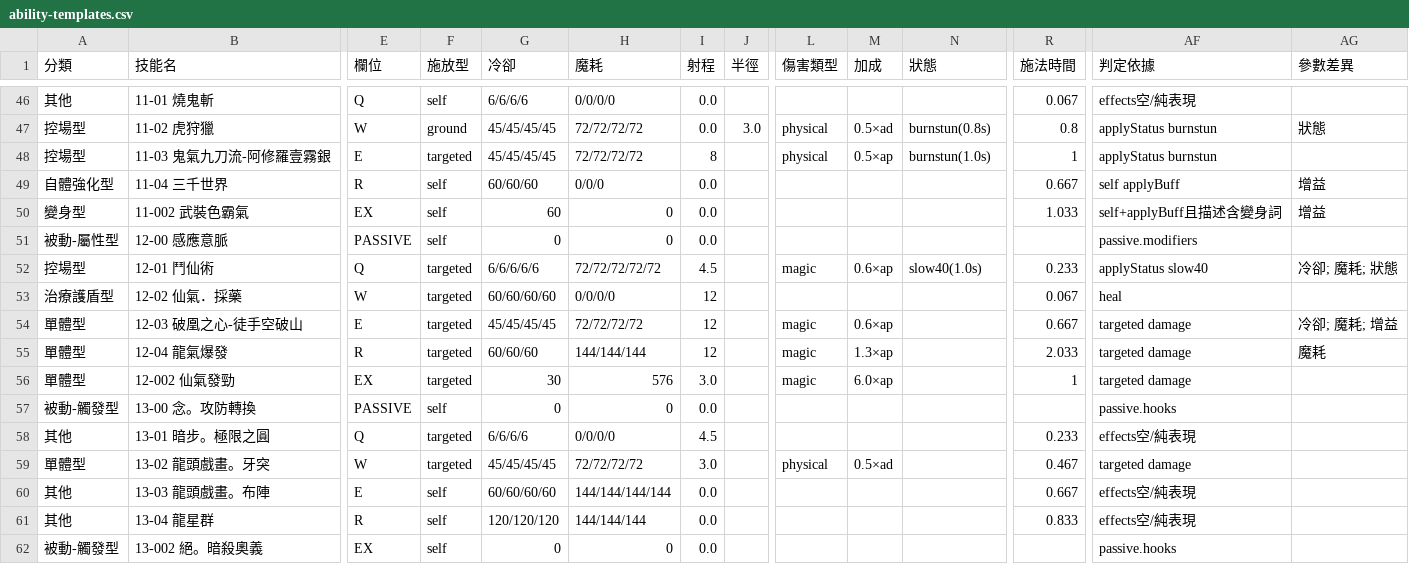
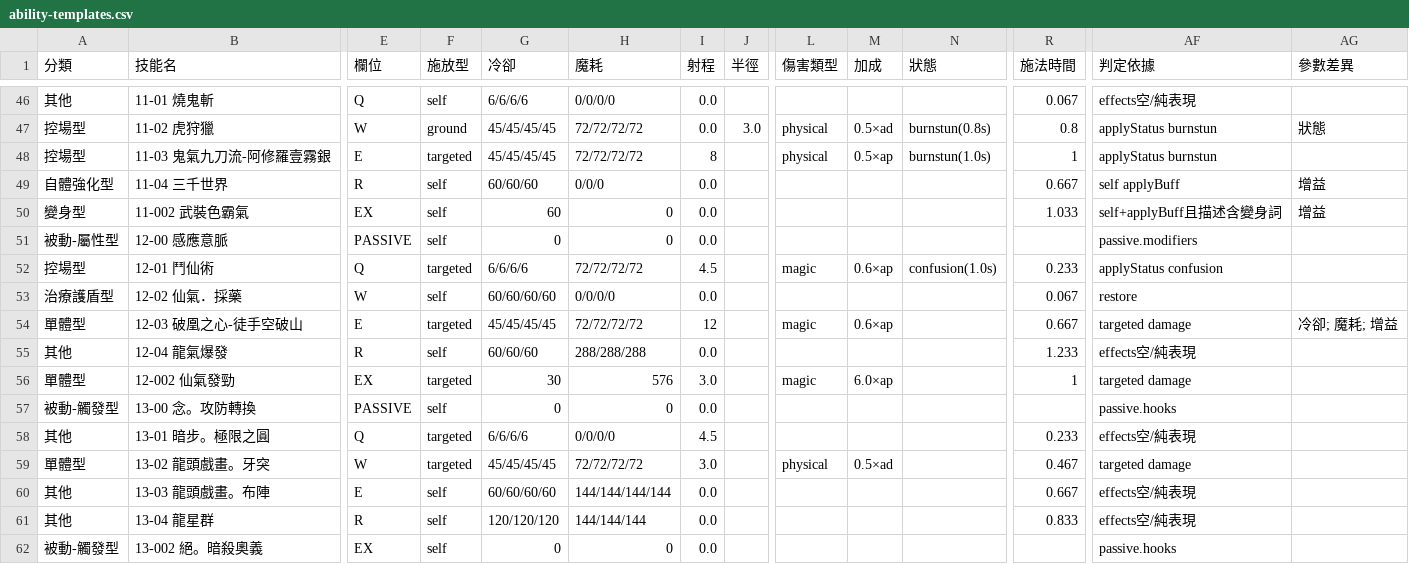
Before and after one commit to adms/GGD, a CSV file: docs/ability-templates.csv, drawn as a sheet; only a part is shown, gaps mark what is left out; the diff names each change by its address in the sheet, - before the commit and + after, or states it on an @@ line.

```diff
--- a/docs/ability-templates.csv
+++ b/docs/ability-templates.csv
-G52 (冷卻): 6/6/6/6/6
+G52 (冷卻): 6/6/6/6
-H52 (魔耗): 72/72/72/72/72
+H52 (魔耗): 72/72/72/72
-N52 (狀態): slow40(1.0s)
+N52 (狀態): confusion(1.0s)
-AF52 (判定依據): applyStatus slow40
+AF52 (判定依據): applyStatus confusion
-AG52 (參數差異): 冷卻; 魔耗; 狀態
+AG52 (參數差異): (empty)
-F53 (施放型): targeted
+F53 (施放型): self
-I53 (射程): 12
+I53 (射程): 0.0
-AF53 (判定依據): heal
+AF53 (判定依據): restore
-A55 (分類): 單體型
+A55 (分類): 其他
-F55 (施放型): targeted
+F55 (施放型): self
-H55 (魔耗): 144/144/144
+H55 (魔耗): 288/288/288
-I55 (射程): 12
+I55 (射程): 0.0
-L55 (傷害類型): magic
+L55 (傷害類型): (empty)
-M55 (加成): 1.3×ap
+M55 (加成): (empty)
-R55 (施法時間): 2.033
+R55 (施法時間): 1.233
-AF55 (判定依據): targeted damage
+AF55 (判定依據): effects空/純表現
-AG55 (參數差異): 魔耗
+AG55 (參數差異): (empty)
```
Also changed, not shown: 27 other files.
